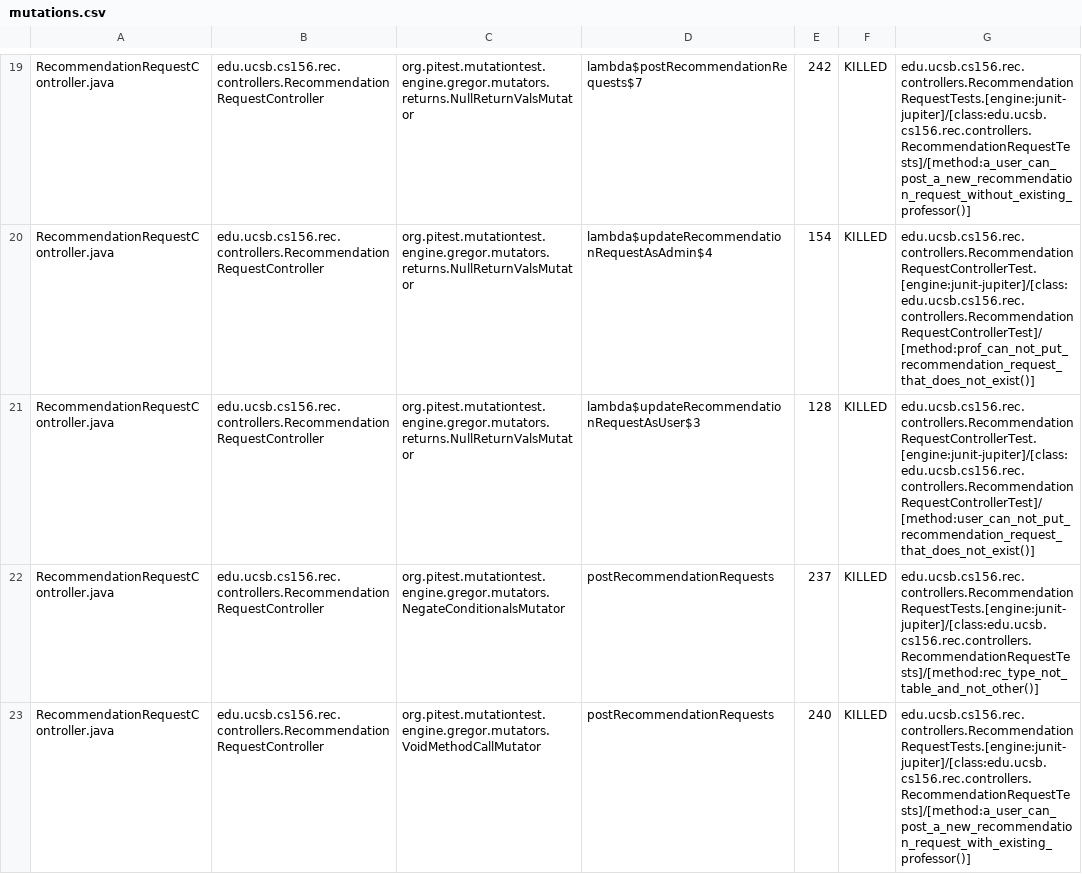
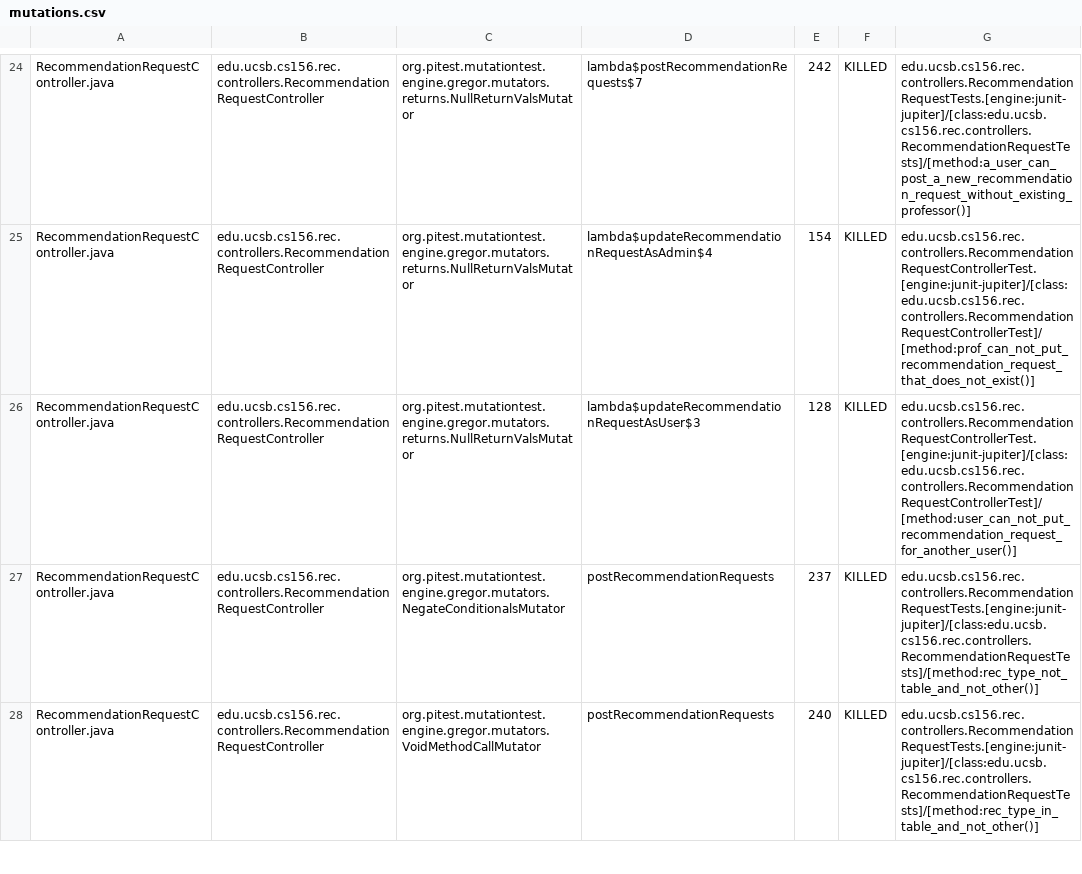
Before and after one commit to ucsb-cs156-s25/proj-rec-s25-13, a CSV file: prs/51/pitest/mutations.csv, drawn as a sheet; only a part is shown, gaps mark what is left out; the diff covers the shown part only.

Commit message:
Deploying to gh-pages from @ ucsb-cs156-s25/proj-rec-s25-13@2646e41f1e45aa89c30b0aed50e7e046a8a5f6c2 🚀

```diff
--- a/prs/51/pitest/mutations.csv
+++ b/prs/51/pitest/mutations.csv
@@ -20,4 +25,4 @@ RecommendationRequestController.java,edu.ucsb.cs156.rec.controllers.Recommendati
 RecommendationRequestController.java,edu.ucsb.cs156.rec.controllers.RecommendationRequestController,org.pitest.mutationtest.engine.gregor.mutators.returns.NullReturnValsMutator,lambda$updateRecommendationRequestAsAdmin$4,154,KILLED,edu.ucsb.cs156.rec.controllers.RecommendationRequestControllerTest.[engine:junit-jupiter]/[class:edu.ucsb.cs156.rec.controllers.RecommendationRequestControllerTest]/[method:prof_can_not_put_recommendation_request_that_does_not_exist()]
-RecommendationRequestController.java,edu.ucsb.cs156.rec.controllers.RecommendationRequestController,org.pitest.mutationtest.engine.gregor.mutators.returns.NullReturnValsMutator,lambda$updateRecommendationRequestAsUser$3,128,KILLED,edu.ucsb.cs156.rec.controllers.RecommendationRequestControllerTest.[engine:junit-jupiter]/[class:edu.ucsb.cs156.rec.controllers.RecommendationRequestControllerTest]/[method:user_can_not_put_recommendation_request_that_does_not_exist()]
+RecommendationRequestController.java,edu.ucsb.cs156.rec.controllers.RecommendationRequestController,org.pitest.mutationtest.engine.gregor.mutators.returns.NullReturnValsMutator,lambda$updateRecommendationRequestAsUser$3,128,KILLED,edu.ucsb.cs156.rec.controllers.RecommendationRequestControllerTest.[engine:junit-jupiter]/[class:edu.ucsb.cs156.rec.controllers.RecommendationRequestControllerTest]/[method:user_can_not_put_recommendation_request_for_another_user()]
 RecommendationRequestController.java,edu.ucsb.cs156.rec.controllers.RecommendationRequestController,org.pitest.mutationtest.engine.gregor.mutators.NegateConditionalsMutator,postRecommendationRequests,237,KILLED,edu.ucsb.cs156.rec.controllers.RecommendationRequestTests.[engine:junit-jupiter]/[class:edu.ucsb.cs156.rec.controllers.RecommendationRequestTests]/[method:rec_type_not_table_and_not_other()]
-RecommendationRequestController.java,edu.ucsb.cs156.rec.controllers.RecommendationRequestController,org.pitest.mutationtest.engine.gregor.mutators.VoidMethodCallMutator,postRecommendationRequests,240,KILLED,edu.ucsb.cs156.rec.controllers.RecommendationRequestTests.[engine:junit-jupiter]/[class:edu.ucsb.cs156.rec.controllers.RecommendationRequestTests]/[method:a_user_can_post_a_new_recommendation_request_with_existing_professor()]
+RecommendationRequestController.java,edu.ucsb.cs156.rec.controllers.RecommendationRequestController,org.pitest.mutationtest.engine.gregor.mutators.VoidMethodCallMutator,postRecommendationRequests,240,KILLED,edu.ucsb.cs156.rec.controllers.RecommendationRequestTests.[engine:junit-jupiter]/[class:edu.ucsb.cs156.rec.controllers.RecommendationRequestTests]/[method:rec_type_in_table_and_not_other()]
```
Also changed, not shown: 5 added rows, 5 removed rows, 18 moved rows and 12 edited cells elsewhere in this file, 11 other files.
